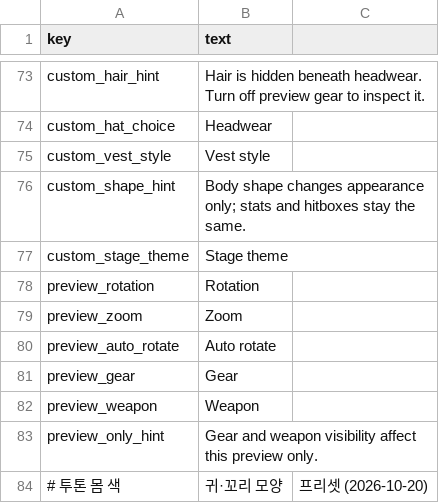
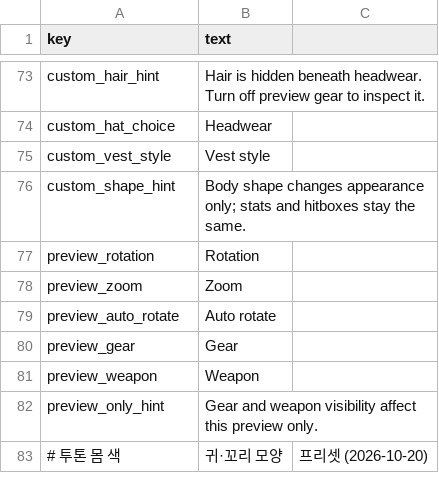
Before and after one commit to minidice/game-plushpanic-hordeshooter, a CSV file: game/content/lan/eng/customization.csv, drawn as a sheet; only a part is shown, gaps mark what is left out.

```diff
--- a/game/content/lan/eng/customization.csv
+++ b/game/content/lan/eng/customization.csv
@@ -76,3 +76,2 @@ custom_vest_style,Vest style
 custom_shape_hint,Body shape changes appearance only; stats and hitboxes stay the same.
-custom_stage_theme,Stage theme
 preview_rotation,Rotation
```
Also changed, not shown: game/content/lan/eng/ui.csv, game/content/lan/kor/customization.csv, 44 other files.
